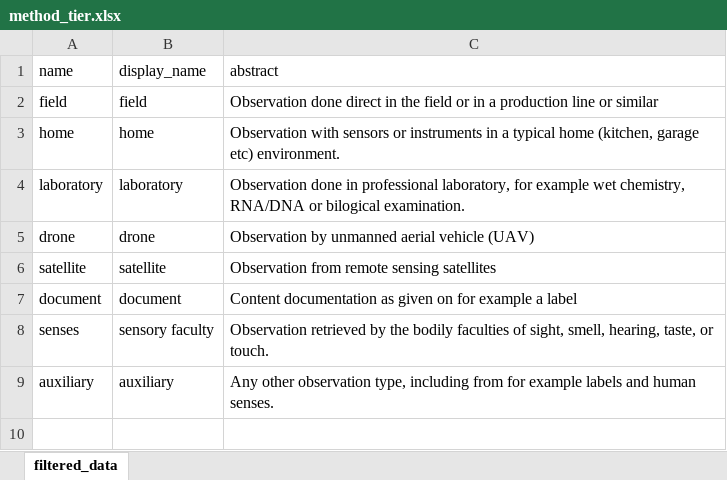
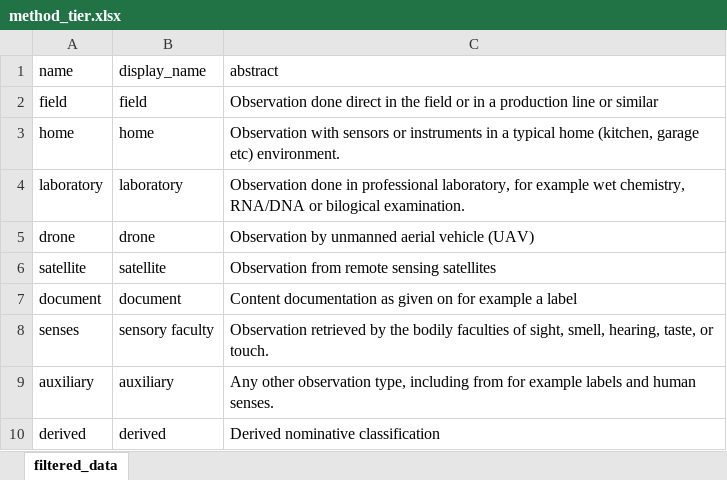
Before and after one commit to xspatula/xspatula_lucas, an Excel workbook: lucas/import_data/utility/observation/excel/method_tier.xlsx, sheet filtered_data, drawn as a sheet; values as stored, in another font and other column widths than the file's, no borders; the diff names each change by its address in the sheet, - before the commit and + after, or states it on an @@ line.

```diff
--- a/lucas/import_data/utility/observation/excel/method_tier.xlsx (sheet filtered_data)
+++ b/lucas/import_data/utility/observation/excel/method_tier.xlsx (sheet filtered_data)
+row 10: derived | derived | Derived nominative classification
```
Also changed, not shown: lucas/import_data/utility/observation/excel/analysis_method.xlsx, lucas/import_data/utility/observation/excel/indicator.xlsx, 3 other files.
